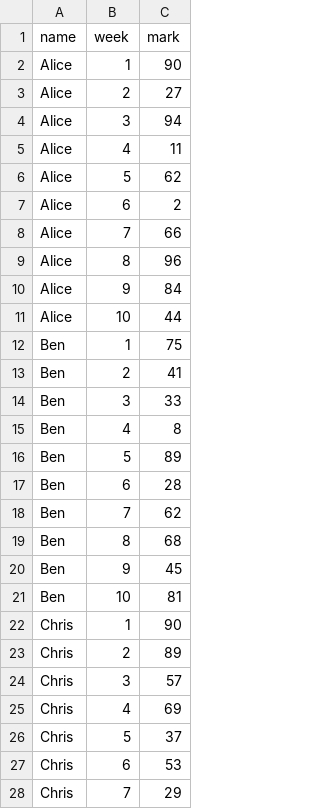
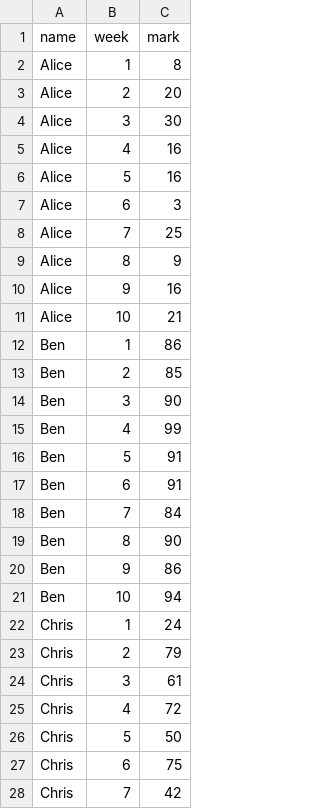
Before and after one commit to catle001/FYP, a CSV file: learn_js/mark.csv, drawn as a sheet; only a part is shown; the diff covers the shown part only.

```diff
--- a/learn_js/mark.csv
+++ b/learn_js/mark.csv
@@ -2,27 +2,27 @@
-Alice,1,90
-Alice,2,27
-Alice,3,94
-Alice,4,11
-Alice,5,62
-Alice,6,2
-Alice,7,66
-Alice,8,96
-Alice,9,84
-Alice,10,44
-Ben,1,75
-Ben,2,41
-Ben,3,33
-Ben,4,8
-Ben,5,89
-Ben,6,28
-Ben,7,62
-Ben,8,68
-Ben,9,45
-Ben,10,81
-Chris,1,90
-Chris,2,89
-Chris,3,57
-Chris,4,69
-Chris,5,37
-Chris,6,53
-Chris,7,29
+Alice,1,8
+Alice,2,20
+Alice,3,30
+Alice,4,16
+Alice,5,16
+Alice,6,3
+Alice,7,25
+Alice,8,9
+Alice,9,16
+Alice,10,21
+Ben,1,86
+Ben,2,85
+Ben,3,90
+Ben,4,99
+Ben,5,91
+Ben,6,91
+Ben,7,84
+Ben,8,90
+Ben,9,86
+Ben,10,94
+Chris,1,24
+Chris,2,79
+Chris,3,61
+Chris,4,72
+Chris,5,50
+Chris,6,75
+Chris,7,42
```
Also changed, not shown: 3 edited cells elsewhere in this file, 7 other files.
